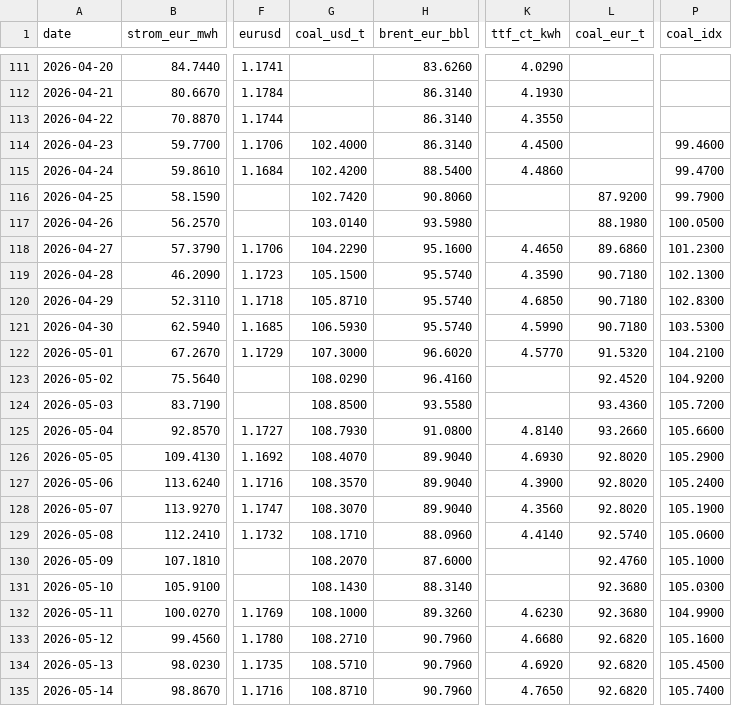
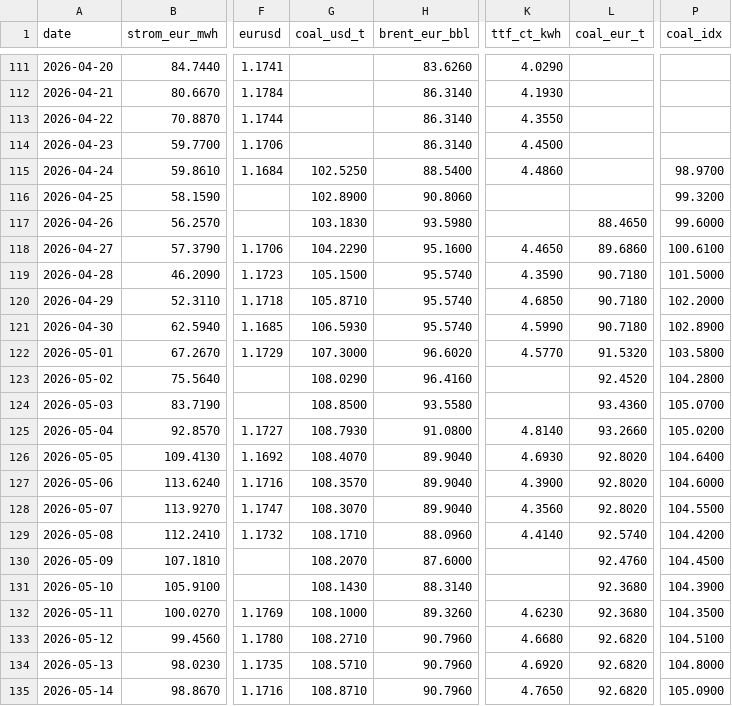
Before and after one commit to DoiEnnoson/Energyprices, a CSV file: data/daily_prices.csv, drawn as a sheet; only a part is shown, gaps mark what is left out; the diff covers the shown part only; the diff names each change by its address in the sheet, - before the commit and + after, or states it on an @@ line.

```diff
--- a/data/daily_prices.csv
+++ b/data/daily_prices.csv
-G114 (coal_usd_t): 102.4000
+G114 (coal_usd_t): (empty)
-P114 (coal_idx): 99.4600
+P114 (coal_idx): (empty)
-G115 (coal_usd_t): 102.4200
+G115 (coal_usd_t): 102.5250
-P115 (coal_idx): 99.4700
+P115 (coal_idx): 98.9700
-G116 (coal_usd_t): 102.7420
+G116 (coal_usd_t): 102.8900
-L116 (coal_eur_t): 87.9200
+L116 (coal_eur_t): (empty)
-P116 (coal_idx): 99.7900
+P116 (coal_idx): 99.3200
-G117 (coal_usd_t): 103.0140
+G117 (coal_usd_t): 103.1830
-L117 (coal_eur_t): 88.1980
+L117 (coal_eur_t): 88.4650
-P117 (coal_idx): 100.0500
+P117 (coal_idx): 99.6000
-P118 (coal_idx): 101.2300
+P118 (coal_idx): 100.6100
-P119 (coal_idx): 102.1300
+P119 (coal_idx): 101.5000
-P120 (coal_idx): 102.8300
+P120 (coal_idx): 102.2000
-P121 (coal_idx): 103.5300
+P121 (coal_idx): 102.8900
-P122 (coal_idx): 104.2100
+P122 (coal_idx): 103.5800
-P123 (coal_idx): 104.9200
+P123 (coal_idx): 104.2800
-P124 (coal_idx): 105.7200
+P124 (coal_idx): 105.0700
-P125 (coal_idx): 105.6600
+P125 (coal_idx): 105.0200
-P126 (coal_idx): 105.2900
+P126 (coal_idx): 104.6400
-P127 (coal_idx): 105.2400
+P127 (coal_idx): 104.6000
-P128 (coal_idx): 105.1900
+P128 (coal_idx): 104.5500
-P129 (coal_idx): 105.0600
+P129 (coal_idx): 104.4200
-P130 (coal_idx): 105.1000
+P130 (coal_idx): 104.4500
-P131 (coal_idx): 105.0300
+P131 (coal_idx): 104.3900
-P132 (coal_idx): 104.9900
+P132 (coal_idx): 104.3500
-P133 (coal_idx): 105.1600
+P133 (coal_idx): 104.5100
-P134 (coal_idx): 105.4500
+P134 (coal_idx): 104.8000
-P135 (coal_idx): 105.7400
+P135 (coal_idx): 105.0900
```
Also changed, not shown: 1 added row and 33 edited cells elsewhere in this file, 3 other files.
